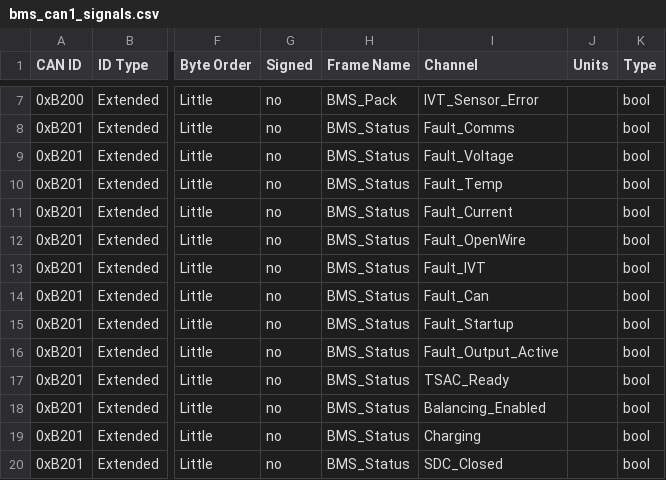
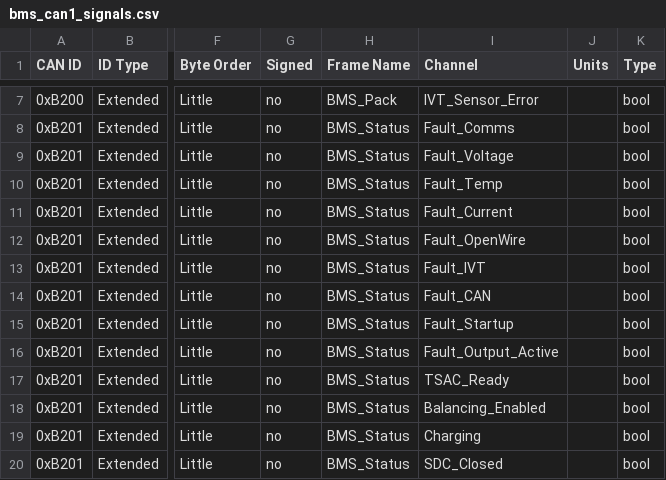
Before and after one commit to Asraeth/g474-bms-2026, a CSV file: can/bms_can1_signals.csv, drawn as a sheet; only a part is shown, gaps mark what is left out; the diff names each change by its address in the sheet, - before the commit and + after, or states it on an @@ line.

Commit message:
Complete precharge fault flow, bench delivery and full digital verification

```diff
--- a/can/bms_can1_signals.csv
+++ b/can/bms_can1_signals.csv
-I14 (Channel): Fault_Can
+I14 (Channel): Fault_CAN
```
Also changed, not shown: 37 other files.
